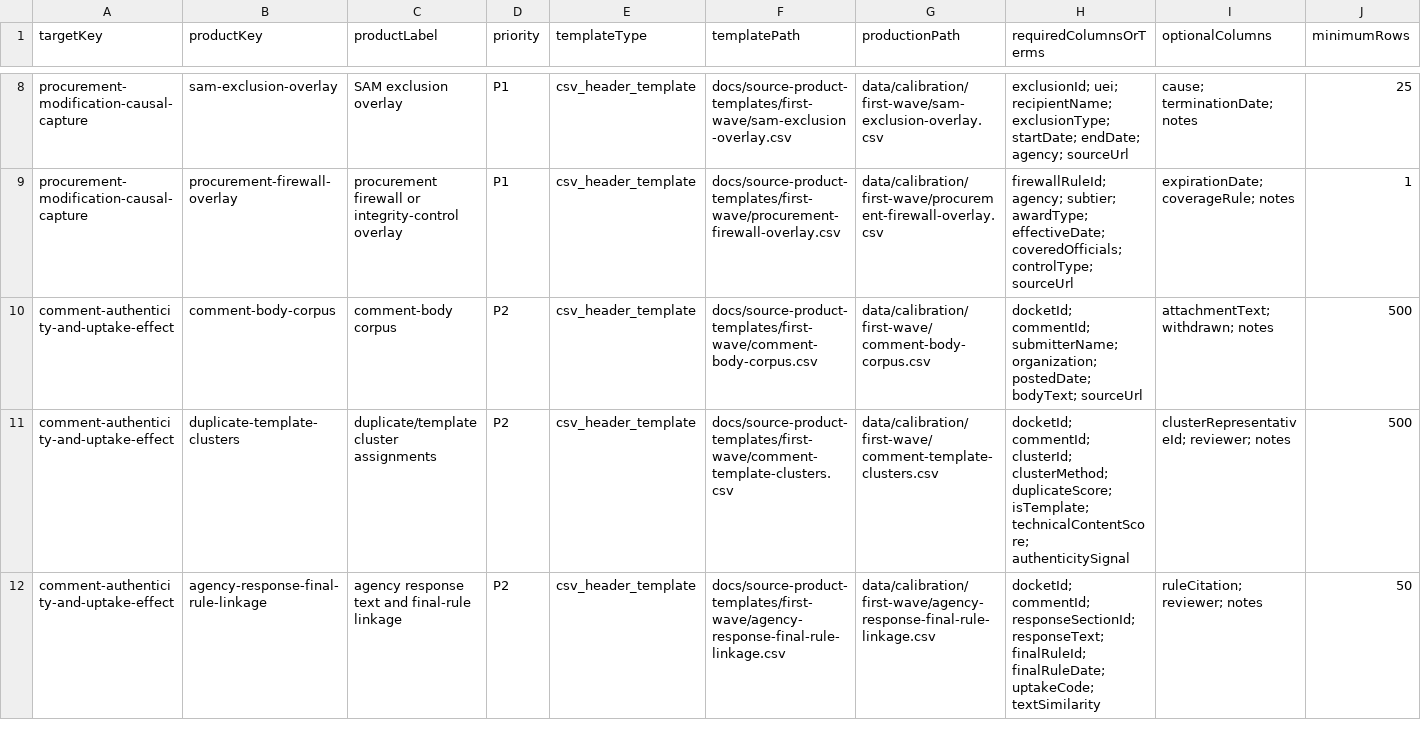
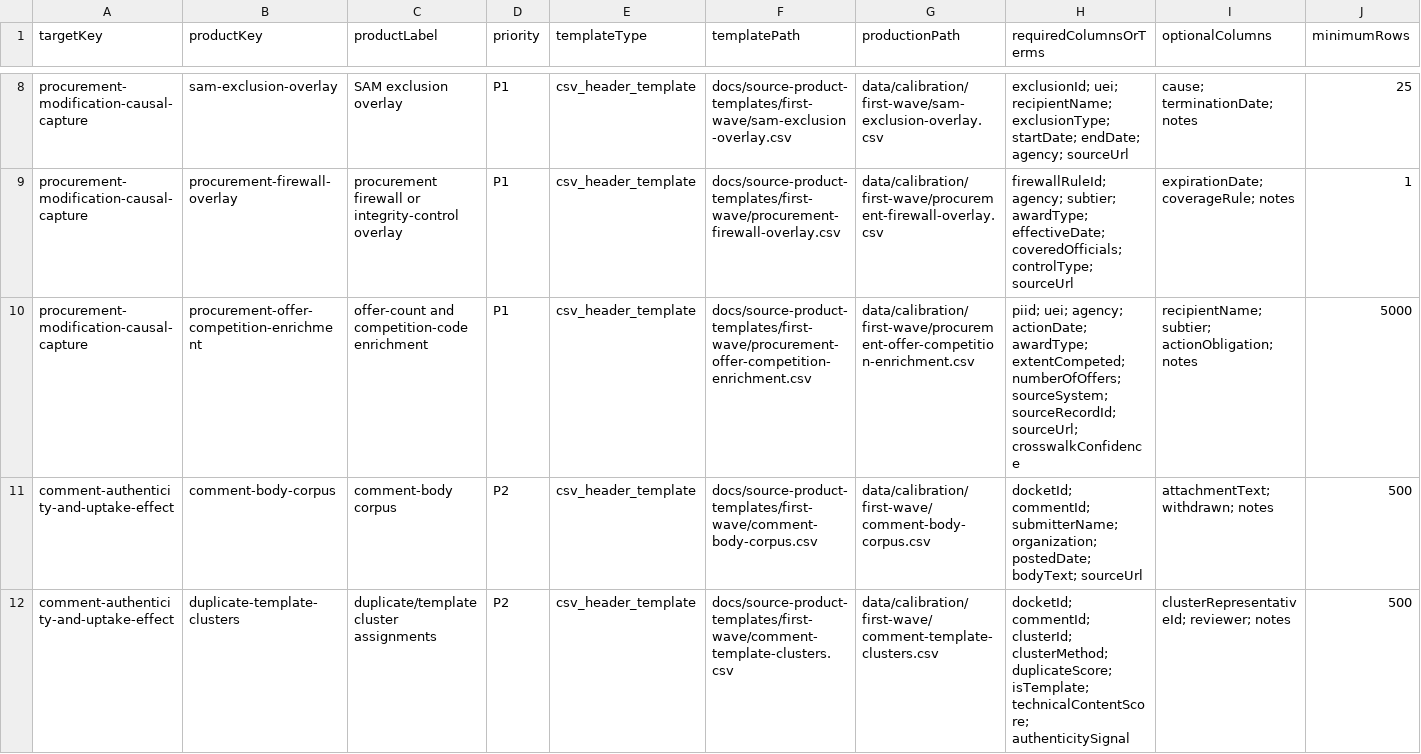
Before and after one commit to Jacoba1100254352/lobby-capture-simulator, a CSV file: docs/source-product-templates/first-wave/manifest.csv, drawn as a sheet; only a part is shown, gaps mark what is left out; the shorter side is filled out with more unchanged rows; rows hold the shown columns only; the diff names each change by its address in the sheet, - before the commit and + after, or states it on an @@ line.

```diff
--- a/docs/source-product-templates/first-wave/manifest.csv
+++ b/docs/source-product-templates/first-wave/manifest.csv
+row 10: procurement-modification-causal-capture | procurement-offer-competition-enrichment | offer-count and competition-code enrichment | P1 | csv_header_template | docs/source-product-templates/first-wave/procurement-offer-competition-enrichment.csv | data/calibration/first-wave/procurement-offer-competition-enrichment.csv | piid; uei; agency; actionDate; awardType; extentCompeted; numberOfOffers; sourceSystem; sourceRecordId; sourceUrl; crosswalkConfidence | recipientName; subtier; actionObligation; notes | 5000
```
Also changed, not shown: reports/first-wave-procurement-source-acquisition.csv, reports/first-wave-source-products.csv, 16 other files.
